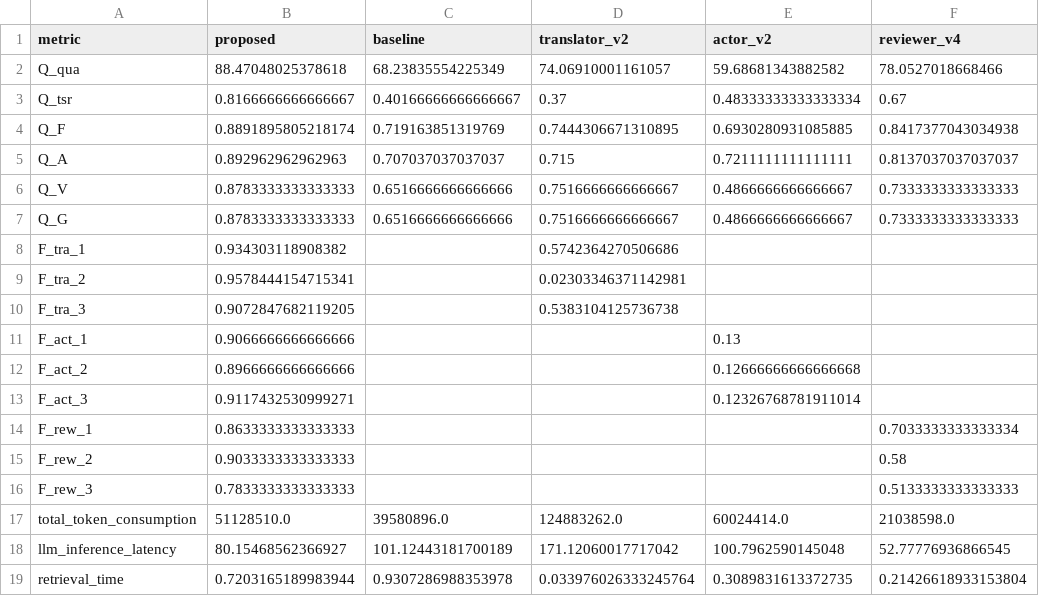
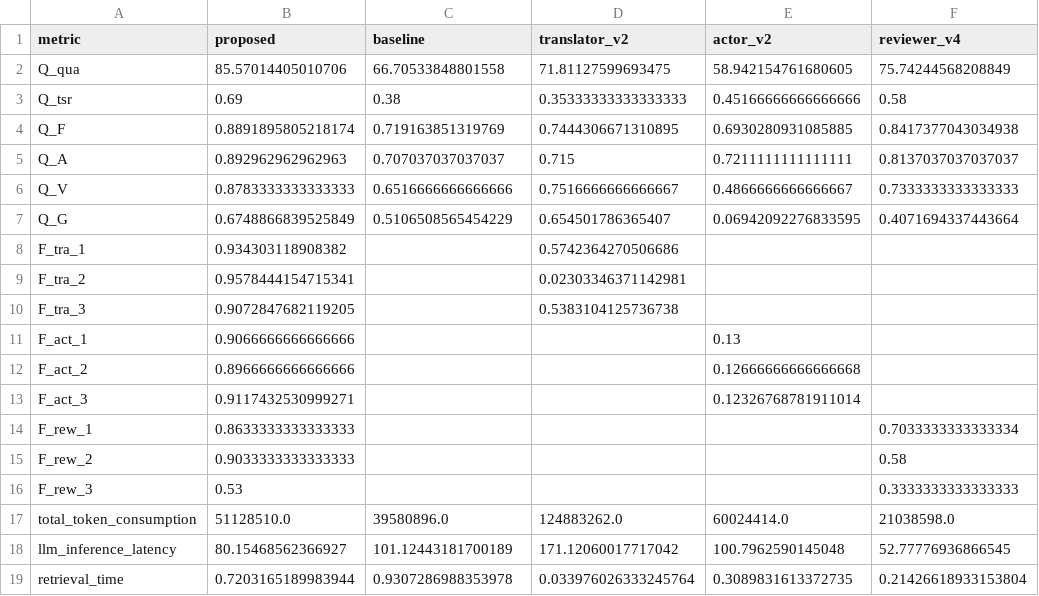
Before and after one commit to cuixueyuan/B2G-Agent, a CSV file: B2G-Agent/results/reported_metrics.csv, drawn as a sheet.

Commit message:
Adopt validated-plan goal metrics and refresh result figures

```diff
--- a/B2G-Agent/results/reported_metrics.csv
+++ b/B2G-Agent/results/reported_metrics.csv
@@ -1,4 +1,4 @@
 metric,proposed,baseline,translator_v2,actor_v2,reviewer_v4
-Q_qua,88.47048025378618,68.23835554225349,74.06910001161057,59.68681343882582,78.0527018668466
-Q_tsr,0.8166666666666667,0.40166666666666667,0.37,0.48333333333333334,0.67
+Q_qua,85.57014405010706,66.70533848801558,71.81127599693475,58.942154761680605,75.74244568208849
+Q_tsr,0.69,0.38,0.35333333333333333,0.45166666666666666,0.58
 Q_F,0.8891895805218174,0.719163851319769,0.7444306671310895,0.6930280931085885,0.8417377043034938
@@ -6,3 +6,3 @@ Q_A,0.892962962962963,0.707037037037037,0.715,0.7211111111111111,0.8137037037037
 Q_V,0.8783333333333333,0.6516666666666666,0.7516666666666667,0.4866666666666667,0.7333333333333333
-Q_G,0.8783333333333333,0.6516666666666666,0.7516666666666667,0.4866666666666667,0.7333333333333333
+Q_G,0.6748866839525849,0.5106508565454229,0.654501786365407,0.06942092276833595,0.4071694337443664
 F_tra_1,0.934303118908382,,0.5742364270506686,,
@@ -15,3 +15,3 @@ F_rew_1,0.8633333333333333,,,,0.7033333333333334
 F_rew_2,0.9033333333333333,,,,0.58
-F_rew_3,0.7833333333333333,,,,0.5133333333333333
+F_rew_3,0.53,,,,0.3333333333333333
 total_token_consumption,51128510.0,39580896.0,124883262.0,60024414.0,21038598.0
```
Also changed, not shown: 35 other files.
